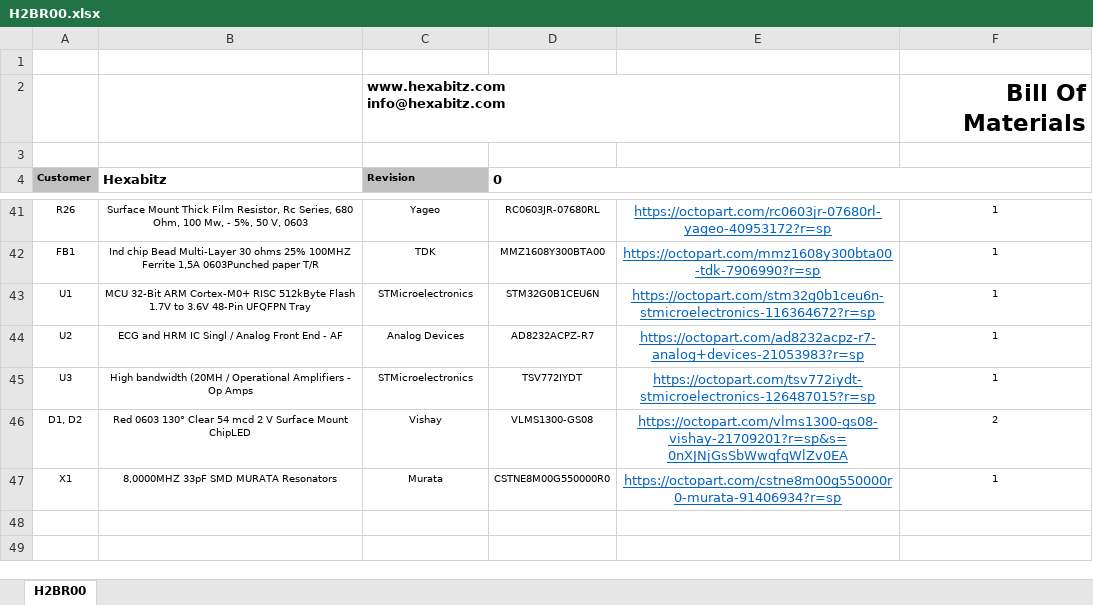
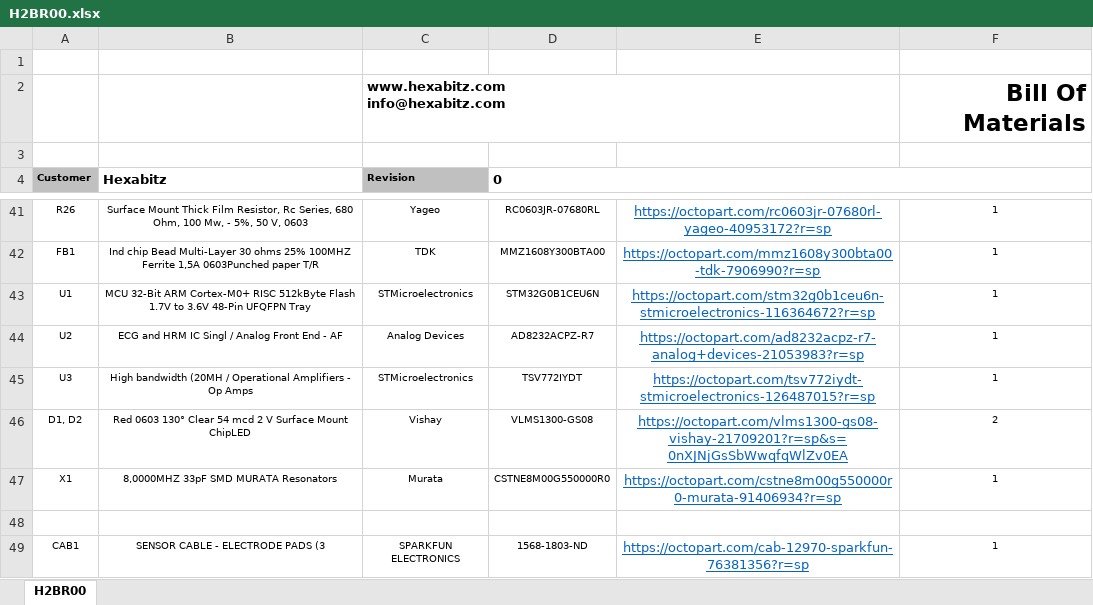
Before and after one commit to HexabitzPlatform/H2BR0x-Hardware, an Excel workbook: H2BR00/Rleased/BOM/H2BR00.xlsx, sheet H2BR00, drawn as a sheet; only a part is shown, gaps mark what is left out; values as stored, in another font and other column widths than the file's, no borders; charts and pictures not drawn; the diff names each change by its address in the sheet, - before the commit and + after, or states it on an @@ line.

Commit message:
-Update BOM

```diff
--- a/H2BR00/Rleased/BOM/H2BR00.xlsx (sheet H2BR00)
+++ b/H2BR00/Rleased/BOM/H2BR00.xlsx (sheet H2BR00)
+row 48: (empty)
+row 49: CAB1 | SENSOR CABLE - ELECTRODE PADS (3 | SPARKFUN ELECTRONICS | 1568-1803-ND | https://octopart.com/cab-12970-sparkfun-76381356?r=sp | 1
```
